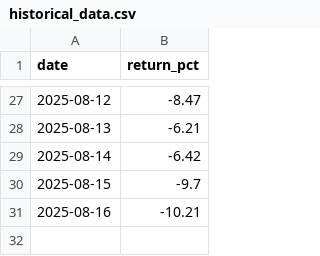
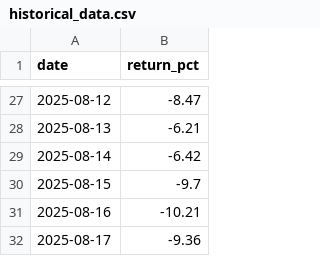
Before and after one commit to tomas-ravalli/automated-crypto-brief, a CSV file: data/historical_data.csv, drawn as a sheet; only a part is shown, gaps mark what is left out; the diff names each change by its address in the sheet, - before the commit and + after, or states it on an @@ line.

```diff
--- a/data/historical_data.csv
+++ b/data/historical_data.csv
+row 32: 2025-08-17 | -9.36
```
Also changed, not shown: 1 other file.
